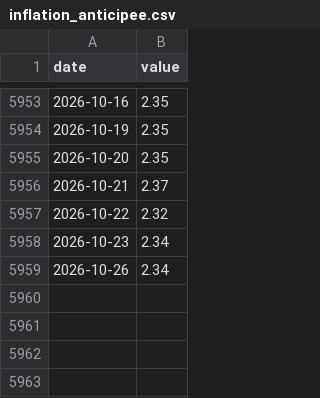
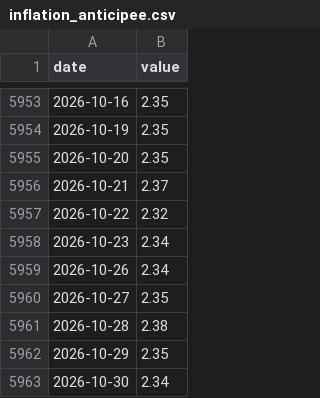
Before and after one commit to Emerson654/Bot_Bourse_MT5, a CSV file: data/macro/inflation_anticipee.csv, drawn as a sheet; only a part is shown, gaps mark what is left out.

```diff
--- a/data/macro/inflation_anticipee.csv
+++ b/data/macro/inflation_anticipee.csv
@@ -5959 +5959,5 @@ date,value
 2026-10-26,2.34
+2026-10-27,2.35
+2026-10-28,2.38
+2026-10-29,2.35
+2026-10-30,2.34
```
Also changed, not shown: data/macro/incertitude_eco.csv, data/macro/petrole.csv, 7 other files.
